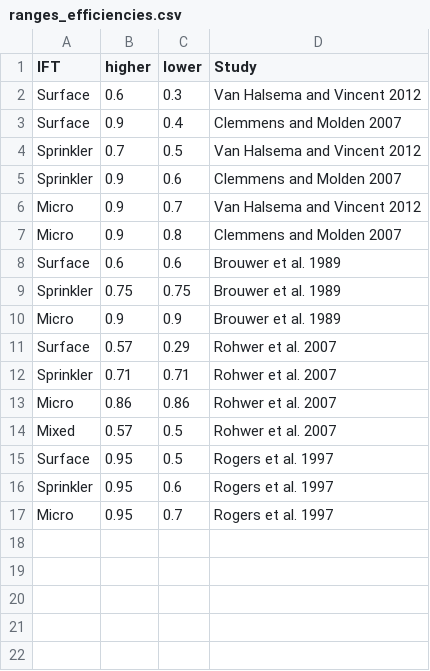
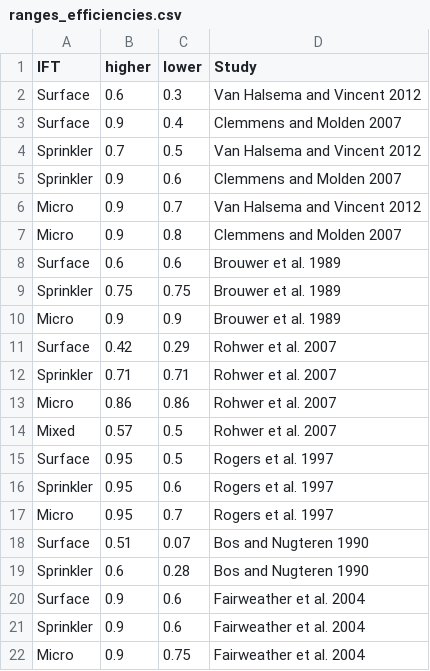
Before and after one commit to arnaldpuy/irrigation_efficiency, a CSV file: ranges_efficiencies.csv, drawn as a sheet.

```diff
--- a/ranges_efficiencies.csv
+++ b/ranges_efficiencies.csv
@@ -10,3 +10,3 @@ Sprinkler,0.75,0.75,Brouwer et al. 1989
 Micro,0.9,0.9,Brouwer et al. 1989
-Surface,0.57,0.29,Rohwer et al. 2007
+Surface,0.42,0.29,Rohwer et al. 2007
 Sprinkler,0.71,0.71,Rohwer et al. 2007
@@ -17 +17,6 @@ Sprinkler,0.95,0.6,Rogers et al. 1997
 Micro,0.95,0.7,Rogers et al. 1997
+Surface,0.51,0.07,Bos and Nugteren 1990
+Sprinkler,0.6,0.28,Bos and Nugteren 1990
+Surface,0.9,0.6,Fairweather et al. 2004
+Sprinkler,0.9,0.6,Fairweather et al. 2004
+Micro,0.9,0.75,Fairweather et al. 2004
```
Also changed, not shown: 4 other files.
